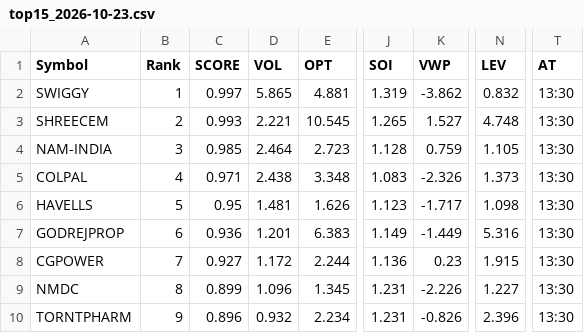
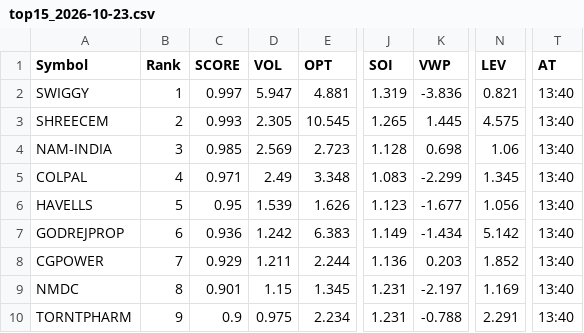
Before and after one commit to kumarshivuppcl-svg/morning-signal-bot, a CSV file: data/top15_2026-10-23.csv, drawn as a sheet; only a part is shown, gaps mark what is left out; the diff covers the shown part only; the diff names each change by its address in the sheet, - before the commit and + after, or states it on an @@ line.

```diff
--- a/data/top15_2026-10-23.csv
+++ b/data/top15_2026-10-23.csv
-D2 (VOL): 5.865
+D2 (VOL): 5.947
-K2 (VWP): -3.862
+K2 (VWP): -3.836
-N2 (LEV): 0.832
+N2 (LEV): 0.821
-T2:T10 (AT): 13:30
+T2:T10 (AT): 13:40
-D3 (VOL): 2.221
+D3 (VOL): 2.305
-K3 (VWP): 1.527
+K3 (VWP): 1.445
-N3 (LEV): 4.748
+N3 (LEV): 4.575
-D4 (VOL): 2.464
+D4 (VOL): 2.569
-K4 (VWP): 0.759
+K4 (VWP): 0.698
-N4 (LEV): 1.105
+N4 (LEV): 1.06
-D5 (VOL): 2.438
+D5 (VOL): 2.49
-K5 (VWP): -2.326
+K5 (VWP): -2.299
-N5 (LEV): 1.373
+N5 (LEV): 1.345
-D6 (VOL): 1.481
+D6 (VOL): 1.539
-K6 (VWP): -1.717
+K6 (VWP): -1.677
-N6 (LEV): 1.098
+N6 (LEV): 1.056
-D7 (VOL): 1.201
+D7 (VOL): 1.242
-K7 (VWP): -1.449
+K7 (VWP): -1.434
-N7 (LEV): 5.316
+N7 (LEV): 5.142
-C8 (SCORE): 0.927
+C8 (SCORE): 0.929
-D8 (VOL): 1.172
+D8 (VOL): 1.211
-K8 (VWP): 0.23
+K8 (VWP): 0.203
-N8 (LEV): 1.915
+N8 (LEV): 1.852
-C9 (SCORE): 0.899
+C9 (SCORE): 0.901
-D9 (VOL): 1.096
+D9 (VOL): 1.15
-K9 (VWP): -2.226
+K9 (VWP): -2.197
-N9 (LEV): 1.227
+N9 (LEV): 1.169
-C10 (SCORE): 0.896
+C10 (SCORE): 0.9
-D10 (VOL): 0.932
+D10 (VOL): 0.975
-K10 (VWP): -0.826
+K10 (VWP): -0.788
-N10 (LEV): 2.396
+N10 (LEV): 2.291
```
Also changed, not shown: 1 added row, 1 removed row and 24 edited cells elsewhere in this file, 1 other file.
